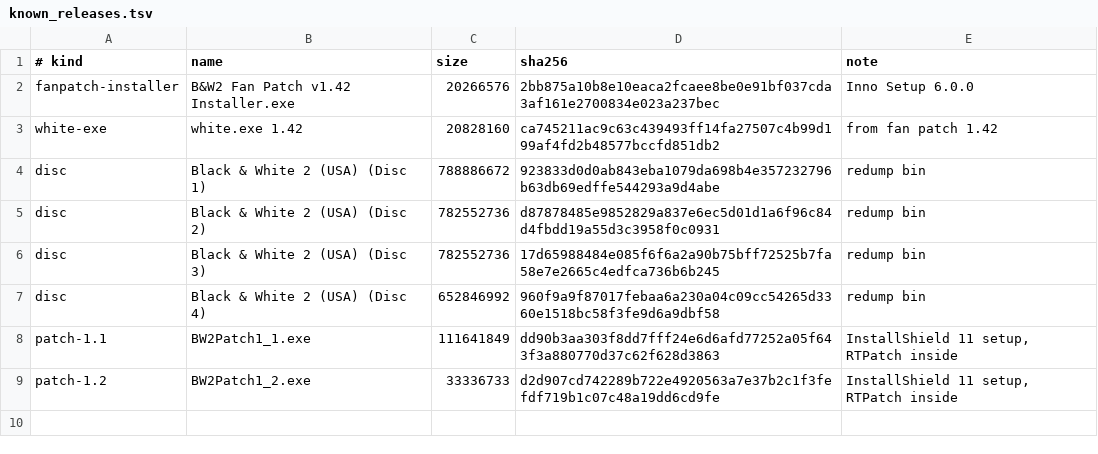
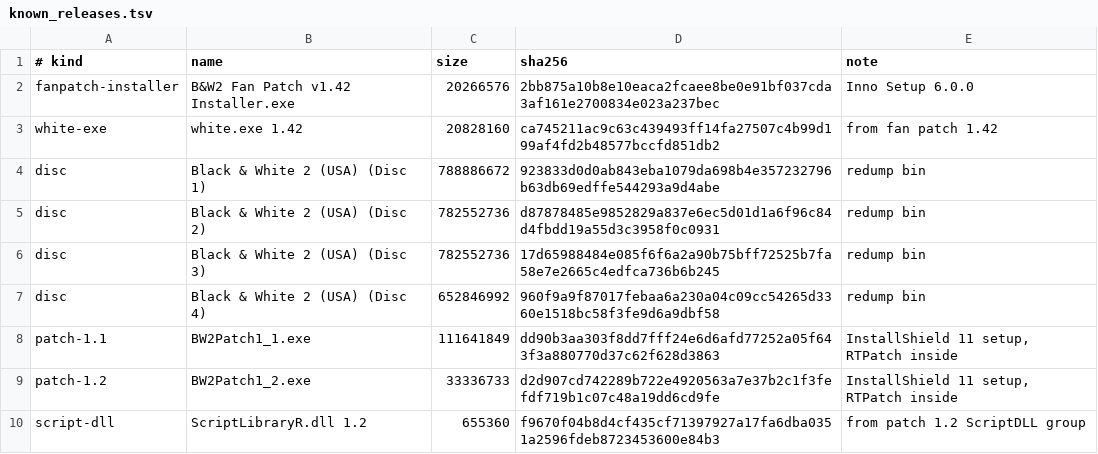
Before and after one commit to 007hacky007/black-and-white-2, a TSV file: bw2/known_releases.tsv, drawn as a sheet; the diff names each change by its address in the sheet, - before the commit and + after, or states it on an @@ line.

Commit message:
Extract patch files and ScriptLibraryR.dll

```diff
--- a/bw2/known_releases.tsv
+++ b/bw2/known_releases.tsv
+row 10: script-dll | ScriptLibraryR.dll 1.2 | 655360 | f9670f04b8d4cf435cf71397927a17fa6dba0351a2596fdeb8723453600e84b3 | from patch 1.2 ScriptDLL group
```
Also changed, not shown: 4 other files.
